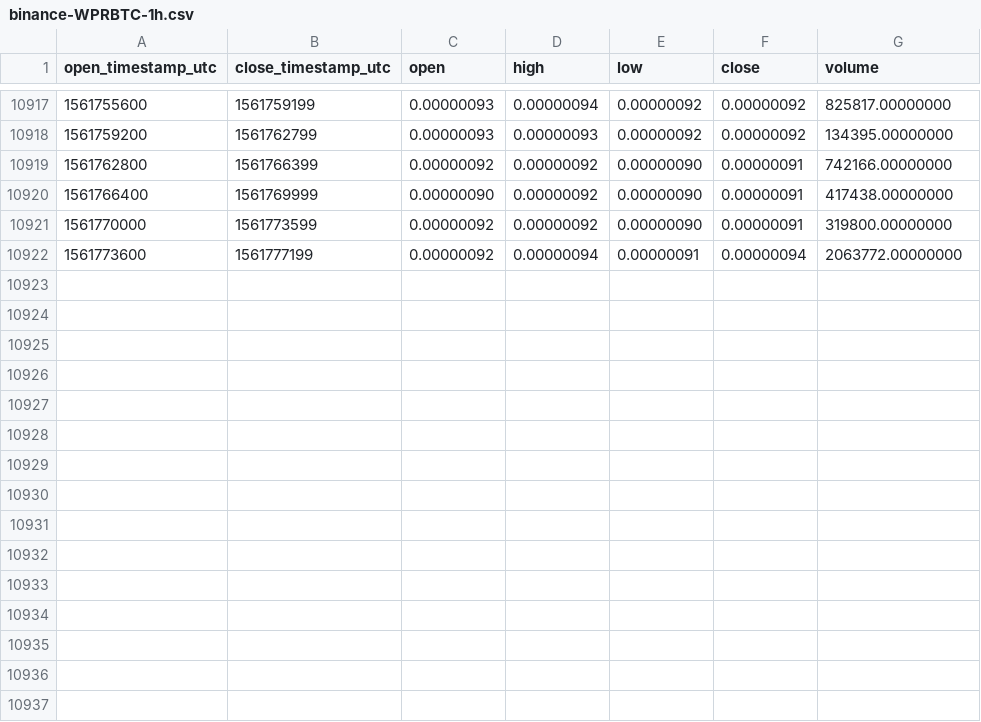
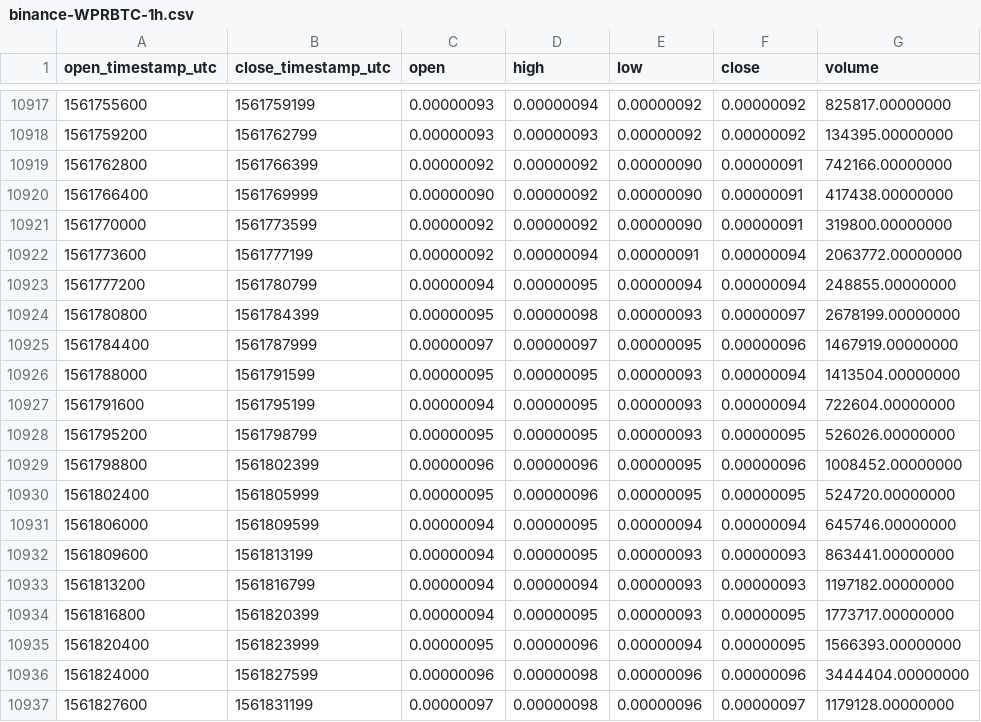
Before and after one commit to cryptobigbro/binance-WPRBTC, a CSV file: binance-WPRBTC-1h.csv, drawn as a sheet; only a part is shown, gaps mark what is left out; the diff names each change by its address in the sheet, - before the commit and + after, or states it on an @@ line.

Commit message:
Update OHLCV data.

```diff
--- a/binance-WPRBTC-1h.csv
+++ b/binance-WPRBTC-1h.csv
+row 10923: 1561777200 | 1561780799 | 0.00000094 | 0.00000095 | 0.00000094 | 0.00000094 | 248855.00000000
+row 10924: 1561780800 | 1561784399 | 0.00000095 | 0.00000098 | 0.00000093 | 0.00000097 | 2678199.00000000
+row 10925: 1561784400 | 1561787999 | 0.00000097 | 0.00000097 | 0.00000095 | 0.00000096 | 1467919.00000000
+row 10926: 1561788000 | 1561791599 | 0.00000095 | 0.00000095 | 0.00000093 | 0.00000094 | 1413504.00000000
+row 10927: 1561791600 | 1561795199 | 0.00000094 | 0.00000095 | 0.00000093 | 0.00000094 | 722604.00000000
+row 10928: 1561795200 | 1561798799 | 0.00000095 | 0.00000095 | 0.00000093 | 0.00000095 | 526026.00000000
+row 10929: 1561798800 | 1561802399 | 0.00000096 | 0.00000096 | 0.00000095 | 0.00000096 | 1008452.00000000
+row 10930: 1561802400 | 1561805999 | 0.00000095 | 0.00000096 | 0.00000095 | 0.00000095 | 524720.00000000
+row 10931: 1561806000 | 1561809599 | 0.00000094 | 0.00000095 | 0.00000094 | 0.00000094 | 645746.00000000
+row 10932: 1561809600 | 1561813199 | 0.00000094 | 0.00000095 | 0.00000093 | 0.00000093 | 863441.00000000
+row 10933: 1561813200 | 1561816799 | 0.00000094 | 0.00000094 | 0.00000093 | 0.00000093 | 1197182.00000000
+row 10934: 1561816800 | 1561820399 | 0.00000094 | 0.00000095 | 0.00000093 | 0.00000095 | 1773717.00000000
+row 10935: 1561820400 | 1561823999 | 0.00000095 | 0.00000096 | 0.00000094 | 0.00000095 | 1566393.00000000
+row 10936: 1561824000 | 1561827599 | 0.00000096 | 0.00000098 | 0.00000096 | 0.00000096 | 3444404.00000000
+row 10937: 1561827600 | 1561831199 | 0.00000097 | 0.00000098 | 0.00000096 | 0.00000097 | 1179128.00000000
```
